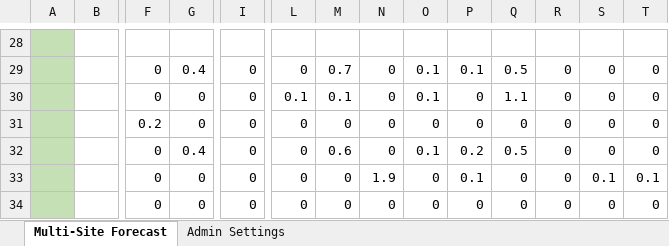
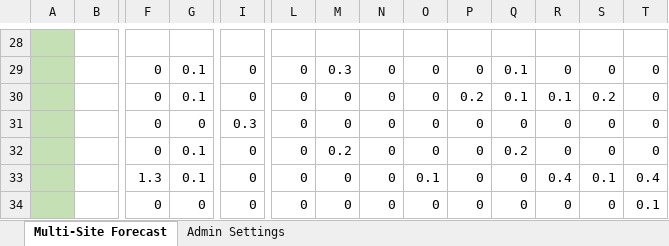
Before and after one commit to visualcrossing/WeatherApi, an Excel workbook: Excel_Workbooks/VisualCrossingMultiSiteForecast-SIMPLE VIEW v1.xlsx, sheet Multi-Site Forecast, drawn as a sheet; only a part is shown, gaps mark what is left out; values as stored, in another font and other column widths than the file's, no borders; conditional formats not drawn; the diff covers the shown part only; the diff names each change by its address in the sheet, - before the commit and + after, or states it on an @@ line.

```diff
--- a/Excel_Workbooks/VisualCrossingMultiSiteForecast-SIMPLE VIEW v1.xlsx (sheet Multi-Site Forecast)
+++ b/Excel_Workbooks/VisualCrossingMultiSiteForecast-SIMPLE VIEW v1.xlsx (sheet Multi-Site Forecast)
-G29: 0.4
+G29: 0.1
-M29: 0.7
+M29: 0.3
-O29:O30: 0.1
+O29:O30: 0
-P29: 0.1
+P29: 0
-Q29: 0.5
+Q29: 0.1
-G30: 0
+G30: 0.1
-L30: 0.1
+L30: 0
-M30: 0.1
+M30: 0
-P30: 0
+P30: 0.2
-Q30: 1.1
+Q30: 0.1
-R30: 0
+R30: 0.1
-S30: 0
+S30: 0.2
-F31: 0.2
+F31: 0
-I31: 0
+I31: 0.3
-G32: 0.4
+G32: 0.1
-M32: 0.6
+M32: 0.2
-O32: 0.1
+O32: 0
-P32: 0.2
+P32: 0
-Q32: 0.5
+Q32: 0.2
-F33: 0
+F33: 1.3
-G33: 0
+G33: 0.1
-N33: 1.9
+N33: 0
-O33: 0
+O33: 0.1
-P33: 0.1
+P33: 0
-R33: 0
+R33: 0.4
-T33: 0.1
+T33: 0.4
-T34: 0
+T34: 0.1
```
Also changed, not shown: 15 added rows, 15 removed rows and 8 edited cells elsewhere in this sheet, sheet Admin Settings, Excel_Workbooks/VisualCrossingMultiSiteForecast-v1.xlsx.
